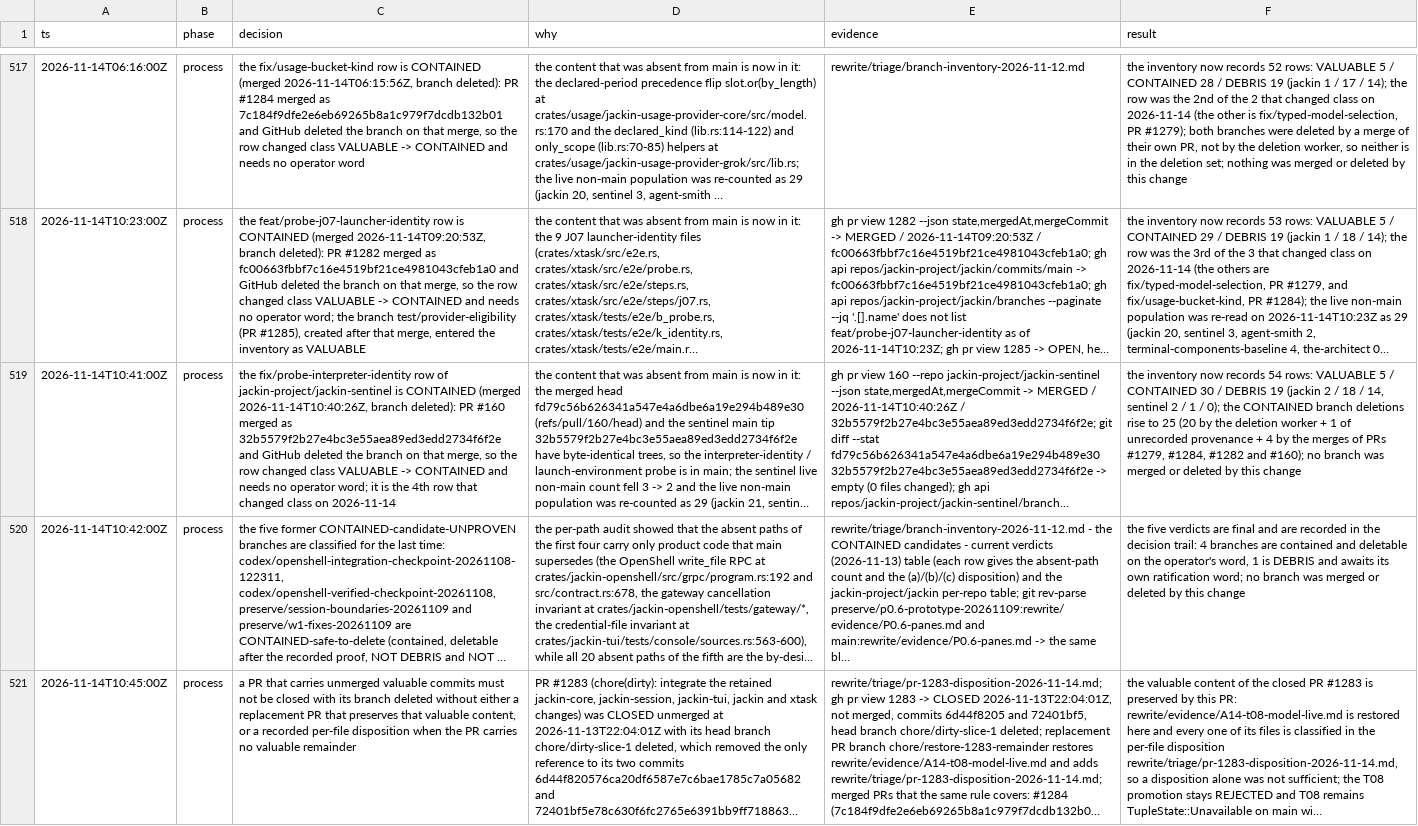
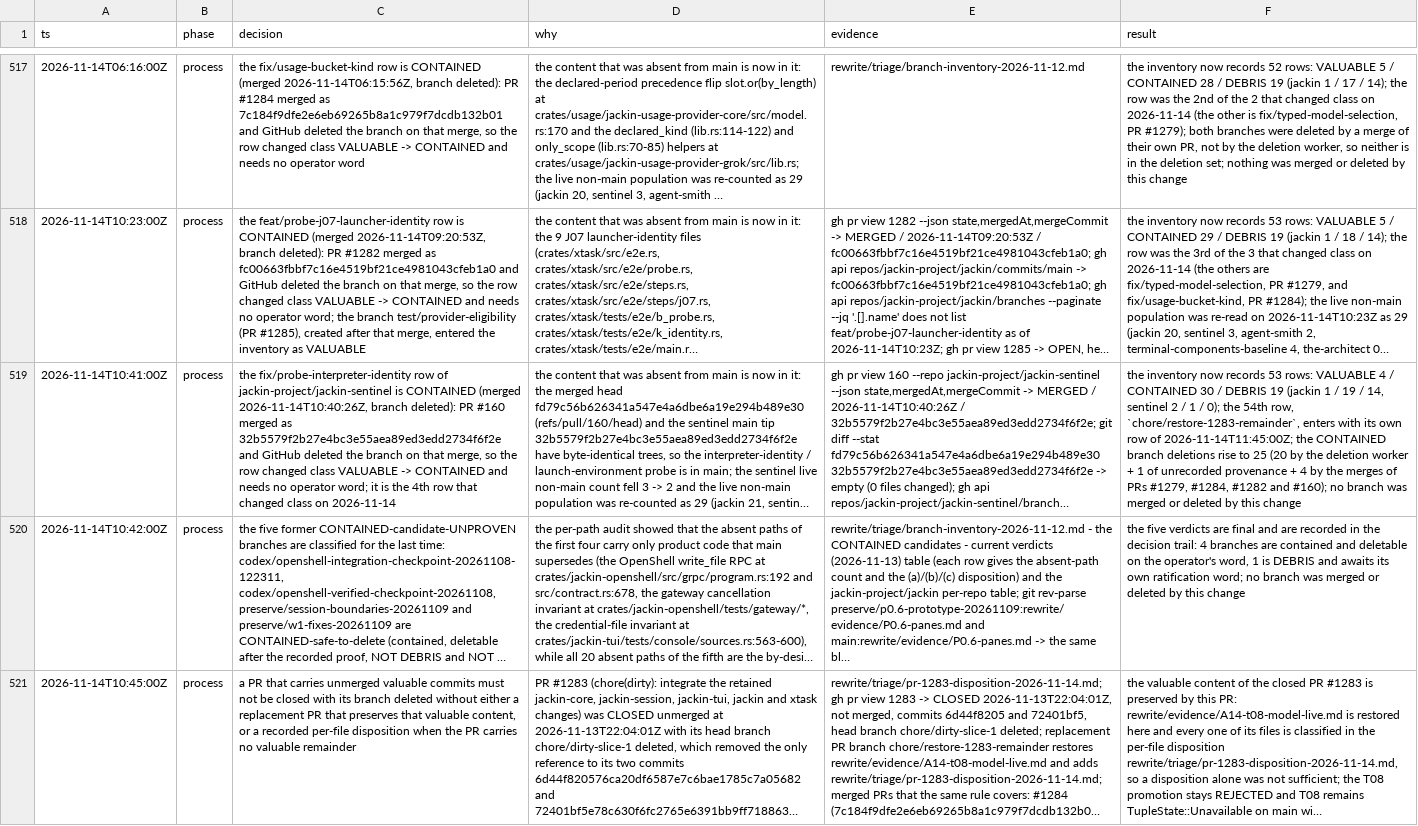
Before and after one commit to jackin-project/jackin, a TSV file: rewrite/decisions.tsv, drawn as a sheet; only a part is shown, gaps mark what is left out; long unchanged cells end in …; the diff covers the shown part only; the diff names each change by its address in the sheet, - before the commit and + after, or states it on an @@ line.

```diff
--- a/rewrite/decisions.tsv
+++ b/rewrite/decisions.tsv
-F519 (result): …now records 54 rows: VALUABLE 5 / CONTAINED 30 / DEBRIS 19 (jackin 2 / 18 / 14, sentinel 2 / 1 / 0); the CONTAINED…
+F519 (result): …now records 53 rows: VALUABLE 4 / CONTAINED 30 / DEBRIS 19 (jackin 1 / 19 / 14, sentinel 2 / 1 / 0); the 54th row, `chore/restore-1283-remainder`, enters with its own row of 2026-11-14T11:45:00Z; the CONTAINED…
```
Also changed, not shown: 1 edited cell elsewhere in this file, 1 other file.
